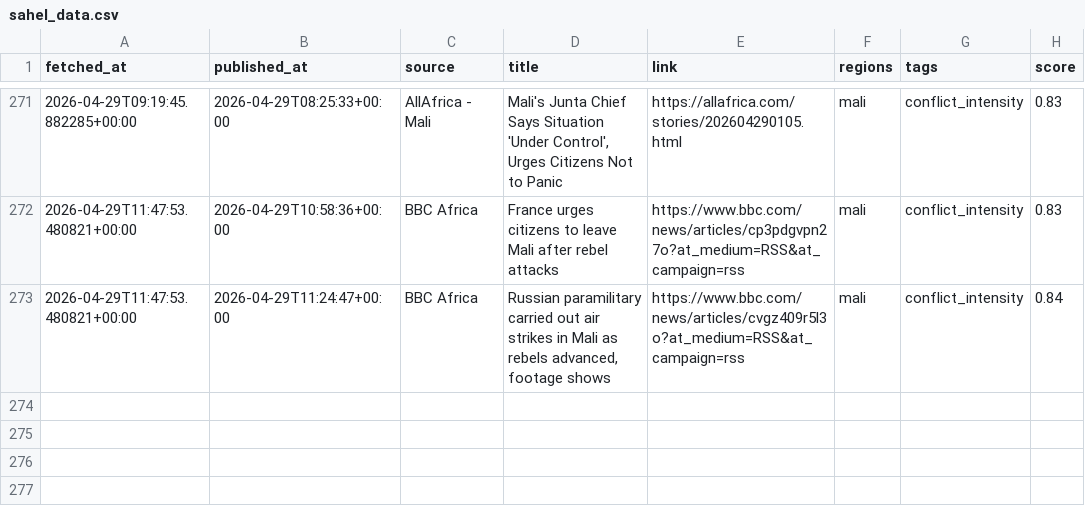
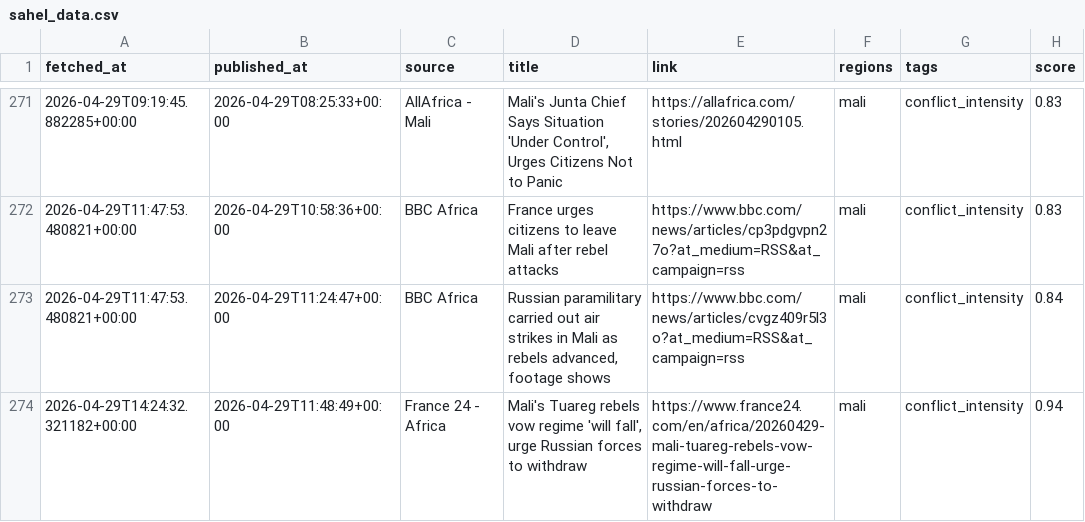
Before and after one commit to MonarchCastleTech/MonarchCastle, a CSV file: Sahel Region Threat Index (SRTI)/sahel_data.csv, drawn as a sheet; only a part is shown, gaps mark what is left out; the diff names each change by its address in the sheet, - before the commit and + after, or states it on an @@ line.

Commit message:
Update SRTI data

```diff
--- a/Sahel Region Threat Index (SRTI)/sahel_data.csv
+++ b/Sahel Region Threat Index (SRTI)/sahel_data.csv
+row 274: 2026-04-29T14:24:32.321182+00:00 | 2026-04-29T11:48:49+00:00 | France 24 - Africa | Mali's Tuareg rebels vow regime 'will fall', urge Russian forces to withdraw | https://www.france24.com/en/africa/20260429-mali-tuareg-rebels-vow-regime-will-fall-urge-russian-forces-to-withdraw | mali | conflict_intensity | 0.94
```
Also changed, not shown: 4 other files.
